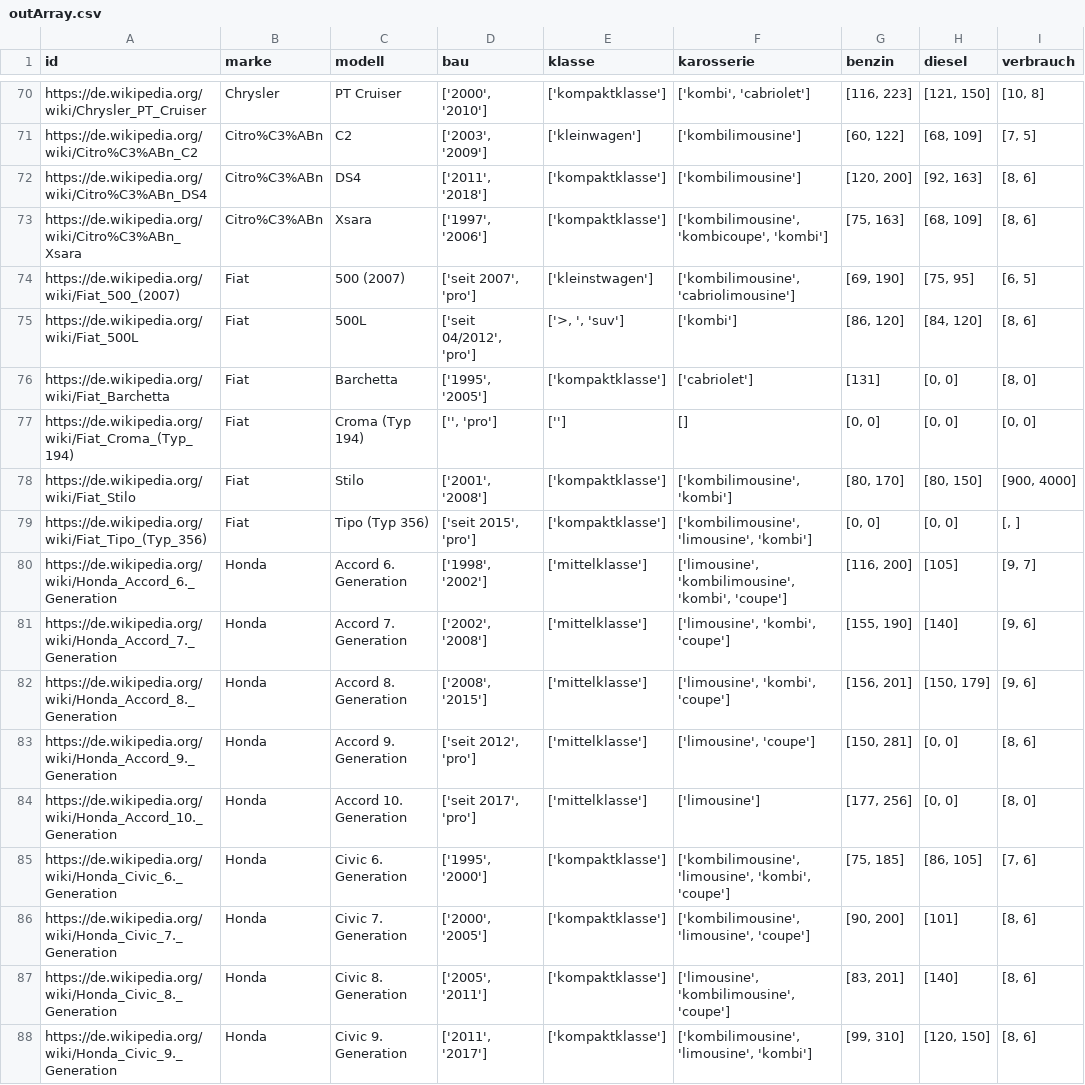
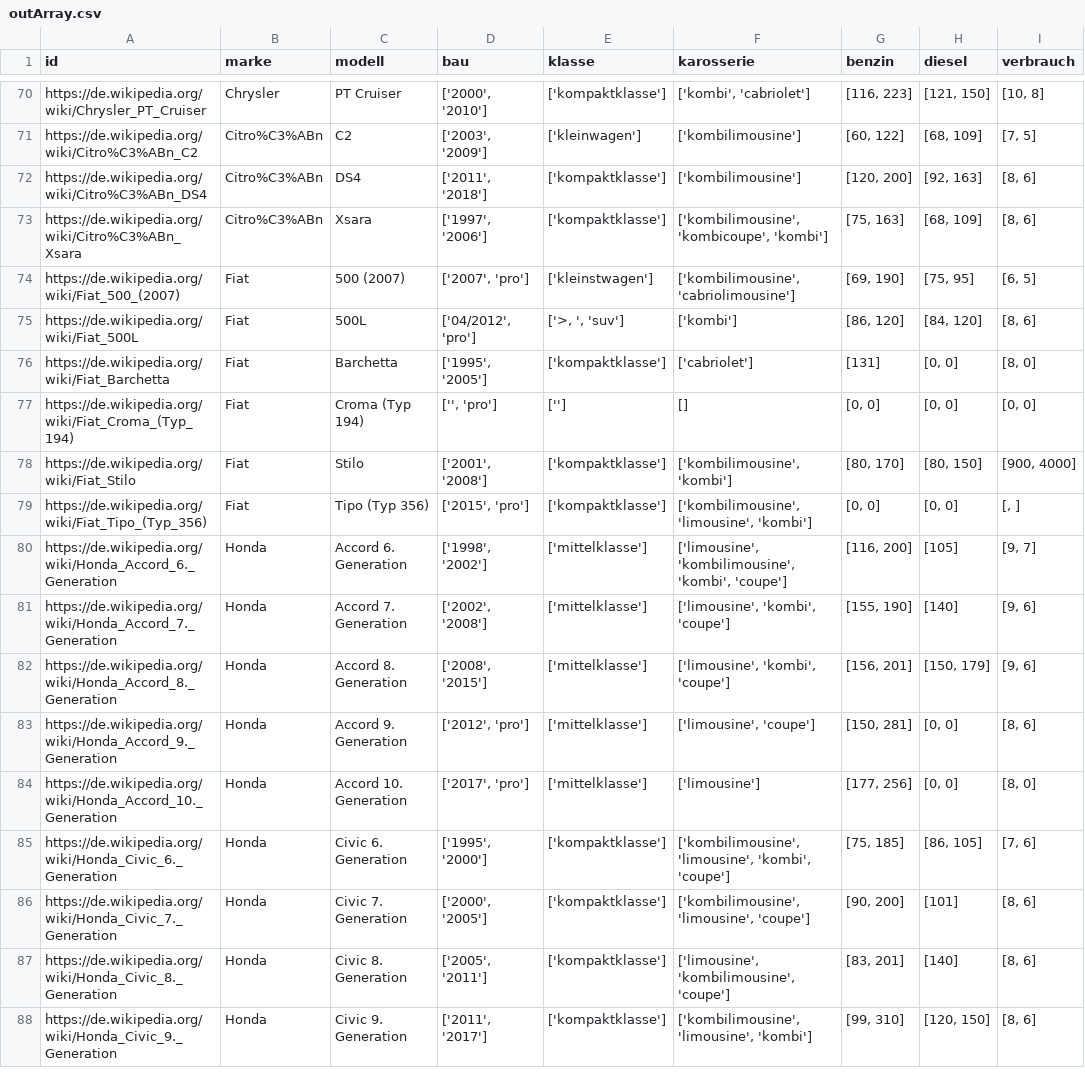
Before and after one commit to UniRegensburg/mme-abschlussprojekte-ss-2018-thecar4you-2, a CSV file: crawler/outArray.csv, drawn as a sheet; only a part is shown, gaps mark what is left out; the diff covers the shown part only; the diff names each change by its address in the sheet, - before the commit and + after, or states it on an @@ line.

Commit message:
adjustPrice + csv
db verändert preis auf basis von ps, km und alter
+ csv "seit" aus bj min gelöscht

```diff
--- a/crawler/outArray.csv
+++ b/crawler/outArray.csv
-D74 (bau): ['seit 2007', 'pro']
+D74 (bau): ['2007', 'pro']
-D75 (bau): ['seit 04/2012', 'pro']
+D75 (bau): ['04/2012', 'pro']
-D79 (bau): ['seit 2015', 'pro']
+D79 (bau): ['2015', 'pro']
-D83 (bau): ['seit 2012', 'pro']
+D83 (bau): ['2012', 'pro']
-D84 (bau): ['seit 2017', 'pro']
+D84 (bau): ['2017', 'pro']
```
Also changed, not shown: 63 edited cells elsewhere in this file, 2 other files.
